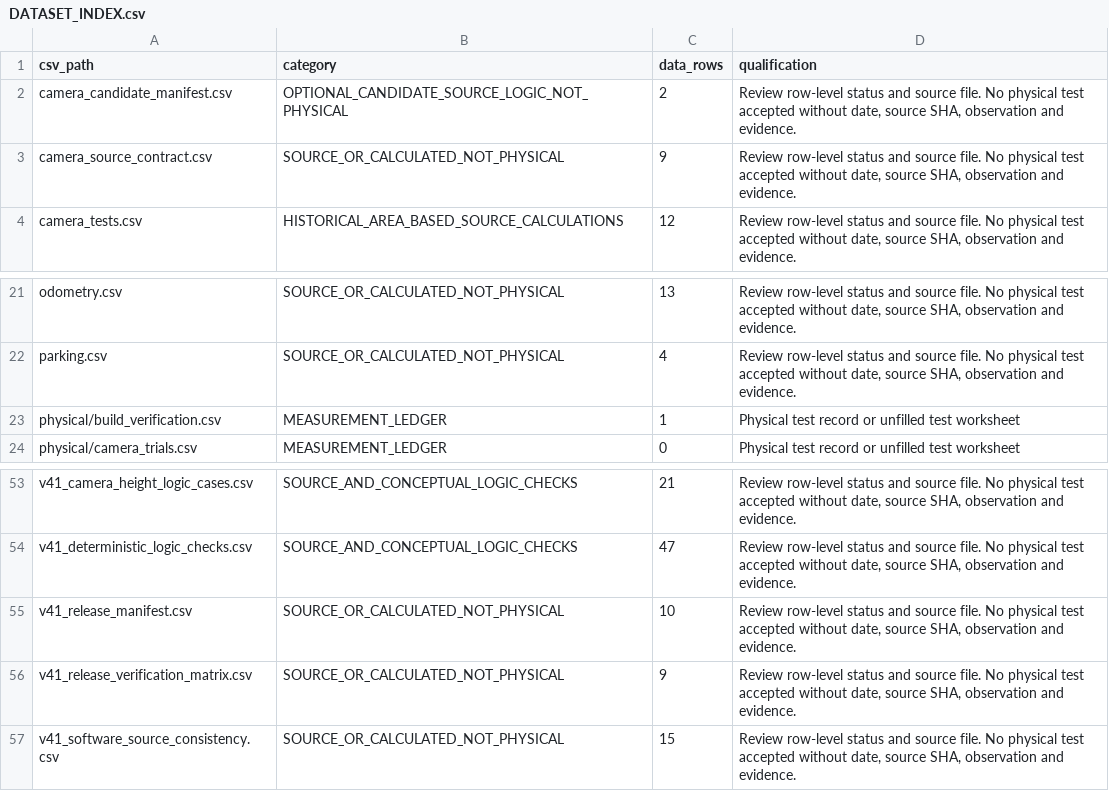
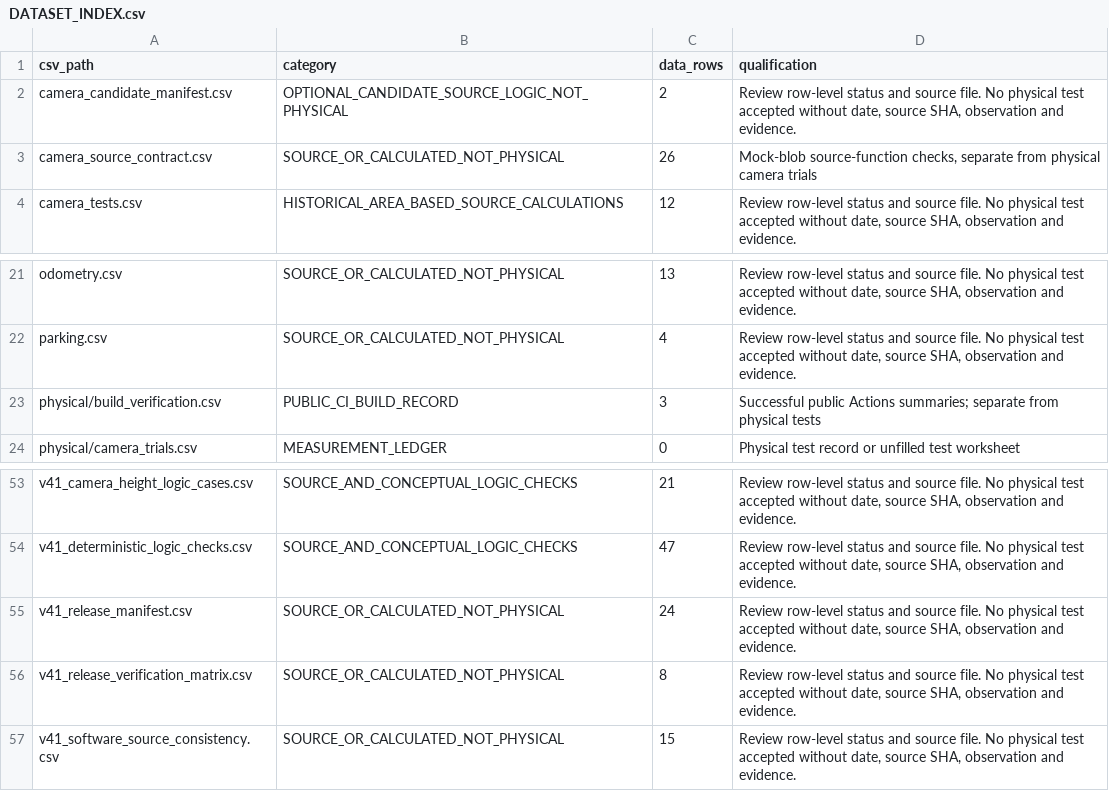
Before and after one commit to andreipopescufilimon/WRO2026_Future_Engineers, a CSV file: docs/validation/DATASET_INDEX.csv, drawn as a sheet; only a part is shown, gaps mark what is left out.

```diff
--- a/docs/validation/DATASET_INDEX.csv
+++ b/docs/validation/DATASET_INDEX.csv
@@ -2,3 +2,3 @@ csv_path,category,data_rows,qualification
 camera_candidate_manifest.csv,OPTIONAL_CANDIDATE_SOURCE_LOGIC_NOT_PHYSICAL,2,"Review row-level status and source file. No physical test accepted without date, source SHA, observation and evidence."
-camera_source_contract.csv,SOURCE_OR_CALCULATED_NOT_PHYSICAL,9,"Review row-level status and source file. No physical test accepted without date, source SHA, observation and evidence."
+camera_source_contract.csv,SOURCE_OR_CALCULATED_NOT_PHYSICAL,26,"Mock-blob source-function checks, separate from physical camera trials"
 camera_tests.csv,HISTORICAL_AREA_BASED_SOURCE_CALCULATIONS,12,"Review row-level status and source file. No physical test accepted without date, source SHA, observation and evidence."
@@ -22,3 +22,3 @@ odometry.csv,SOURCE_OR_CALCULATED_NOT_PHYSICAL,13,"Review row-level status and s
 parking.csv,SOURCE_OR_CALCULATED_NOT_PHYSICAL,4,"Review row-level status and source file. No physical test accepted without date, source SHA, observation and evidence."
-physical/build_verification.csv,MEASUREMENT_LEDGER,1,Physical test record or unfilled test worksheet
+physical/build_verification.csv,PUBLIC_CI_BUILD_RECORD,3,Successful public Actions summaries; separate from physical tests
 physical/camera_trials.csv,MEASUREMENT_LEDGER,0,Physical test record or unfilled test worksheet
@@ -54,4 +54,4 @@ v41_camera_height_logic_cases.csv,SOURCE_AND_CONCEPTUAL_LOGIC_CHECKS,21,"Review
 v41_deterministic_logic_checks.csv,SOURCE_AND_CONCEPTUAL_LOGIC_CHECKS,47,"Review row-level status and source file. No physical test accepted without date, source SHA, observation and evidence."
-v41_release_manifest.csv,SOURCE_OR_CALCULATED_NOT_PHYSICAL,10,"Review row-level status and source file. No physical test accepted without date, source SHA, observation and evidence."
-v41_release_verification_matrix.csv,SOURCE_OR_CALCULATED_NOT_PHYSICAL,9,"Review row-level status and source file. No physical test accepted without date, source SHA, observation and evidence."
+v41_release_manifest.csv,SOURCE_OR_CALCULATED_NOT_PHYSICAL,24,"Review row-level status and source file. No physical test accepted without date, source SHA, observation and evidence."
+v41_release_verification_matrix.csv,SOURCE_OR_CALCULATED_NOT_PHYSICAL,8,"Review row-level status and source file. No physical test accepted without date, source SHA, observation and evidence."
 v41_software_source_consistency.csv,SOURCE_OR_CALCULATED_NOT_PHYSICAL,15,"Review row-level status and source file. No physical test accepted without date, source SHA, observation and evidence."
```
Also changed, not shown: docs/validation/physical/build_verification.csv, docs/validation/v41_release_manifest.csv, 13 other files.
